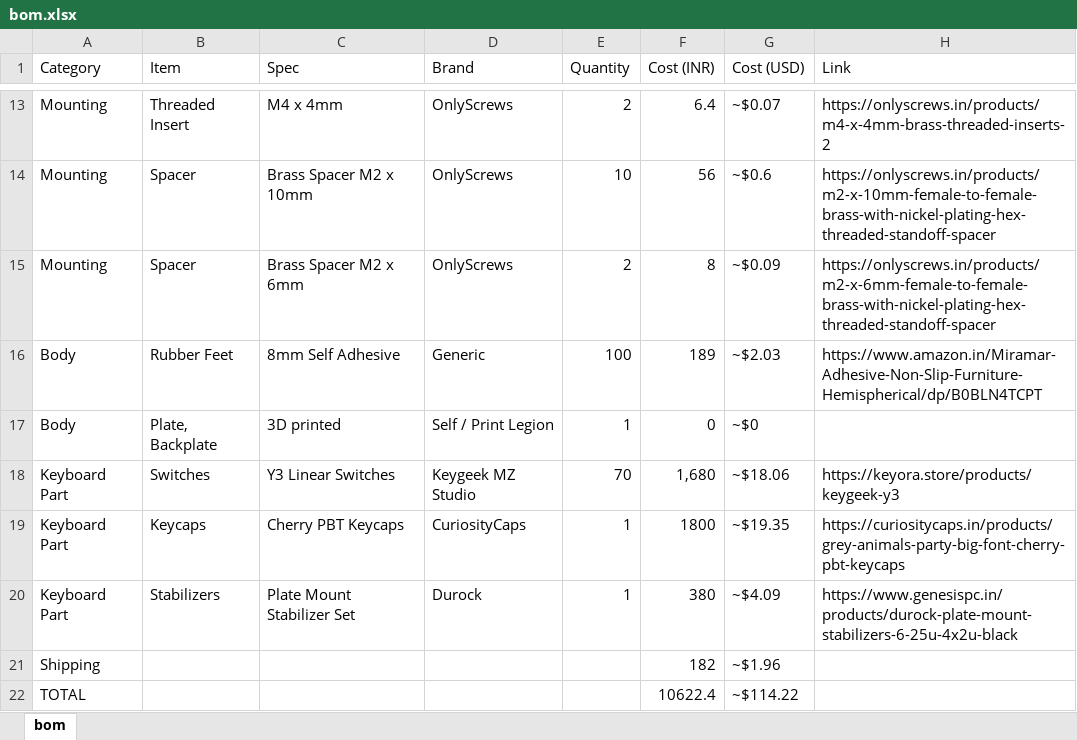
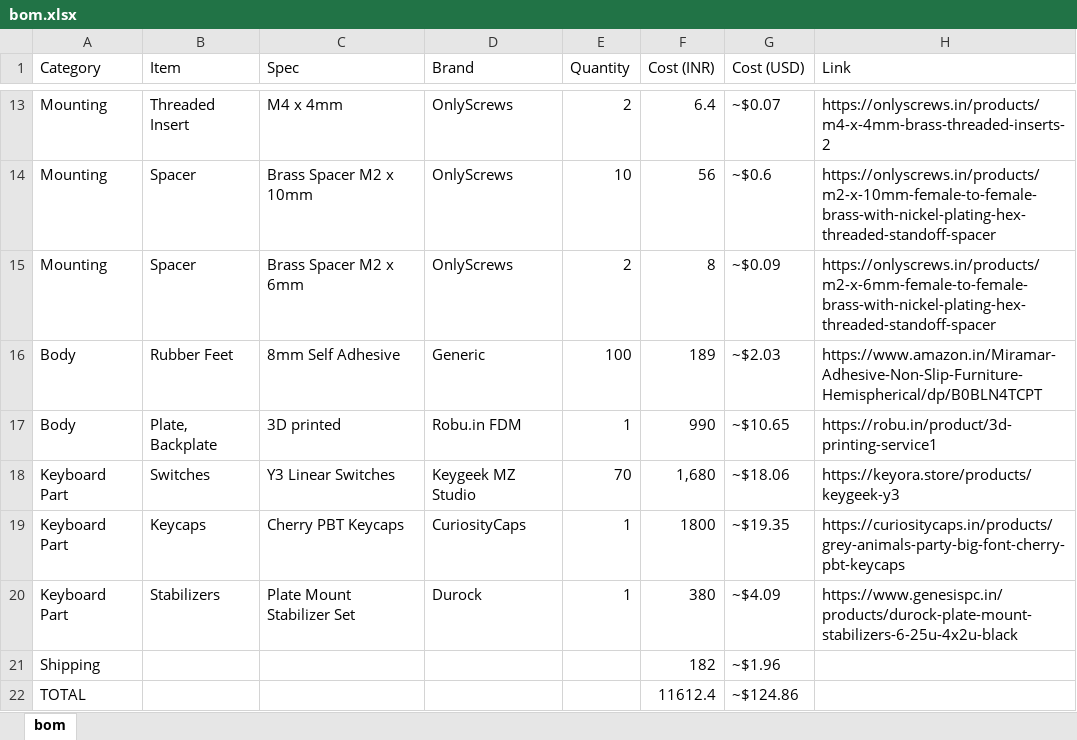
Before and after one commit to nxrmqlly/sheaf65, an Excel workbook: Hardware/bom/bom.xlsx, sheet bom, drawn as a sheet; only a part is shown, gaps mark what is left out; values as stored, in another font and other column widths than the file's, no borders; removed rows and columns are numbered as before the commit, all else as after; the diff names each change by its address in the sheet, - before the commit and + after, or states it on an @@ line.

Commit message:
add printing to BOM

```diff
--- a/Hardware/bom/bom.xlsx (sheet bom)
+++ b/Hardware/bom/bom.xlsx (sheet bom)
-D17 (Brand): Self / Print Legion
+D17 (Brand): Robu.in FDM
-F17 (Cost (INR)): 0
+F17 (Cost (INR)): 990
-G17 (Cost (USD)): ~$0
+G17 (Cost (USD)): ~$10.65
-H17 (Link): (empty)
+H17 (Link): https://robu.in/product/3d-printing-service1
-row 22: TOTAL |  |  |  |  | 10622.4 | ~$114.22
+row 22: TOTAL |  |  |  |  | 11612.4 | ~$124.86
```
Also changed, not shown: 1 other file.
